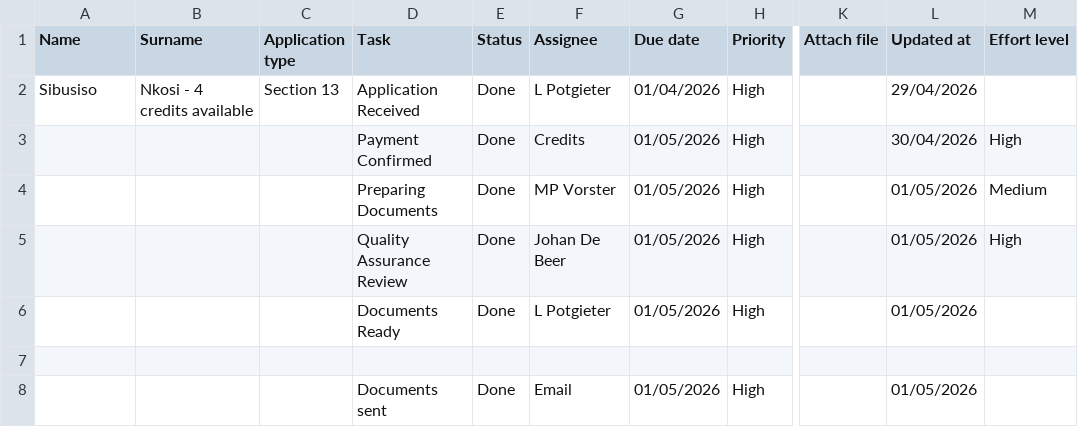
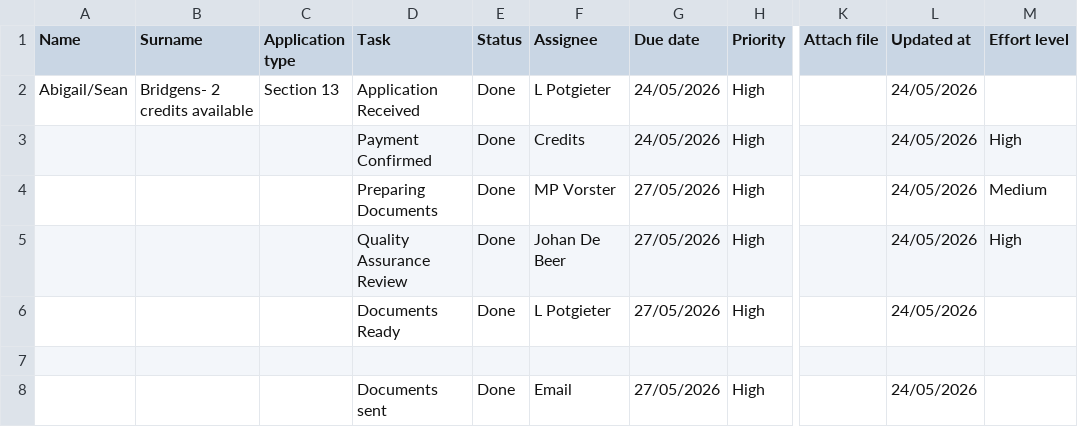
Before and after one commit to johandebeer21/Tracker-Demo, a CSV file: tracker3.csv, drawn as a sheet; only a part is shown, gaps mark what is left out; the diff names each change by its address in the sheet, - before the commit and + after, or states it on an @@ line.

Commit message:
Update tracker3.csv

```diff
--- a/tracker3.csv
+++ b/tracker3.csv
-A2 (Name): Sibusiso
+A2 (Name): Abigail/Sean
-B2 (Surname): Nkosi - 4 credits available
+B2 (Surname): Bridgens- 2 credits available
-G2 (Due date): 01/04/2026
+G2 (Due date): 24/05/2026
-L2 (Updated at): 29/04/2026
+L2 (Updated at): 24/05/2026
-G3 (Due date): 01/05/2026
+G3 (Due date): 24/05/2026
-L3 (Updated at): 30/04/2026
+L3 (Updated at): 24/05/2026
-G4:G6 (Due date): 01/05/2026
+G4:G6 (Due date): 27/05/2026
-L4:L6 (Updated at): 01/05/2026
+L4:L6 (Updated at): 24/05/2026
-G8 (Due date): 01/05/2026
+G8 (Due date): 27/05/2026
-L8 (Updated at): 01/05/2026
+L8 (Updated at): 24/05/2026
```
